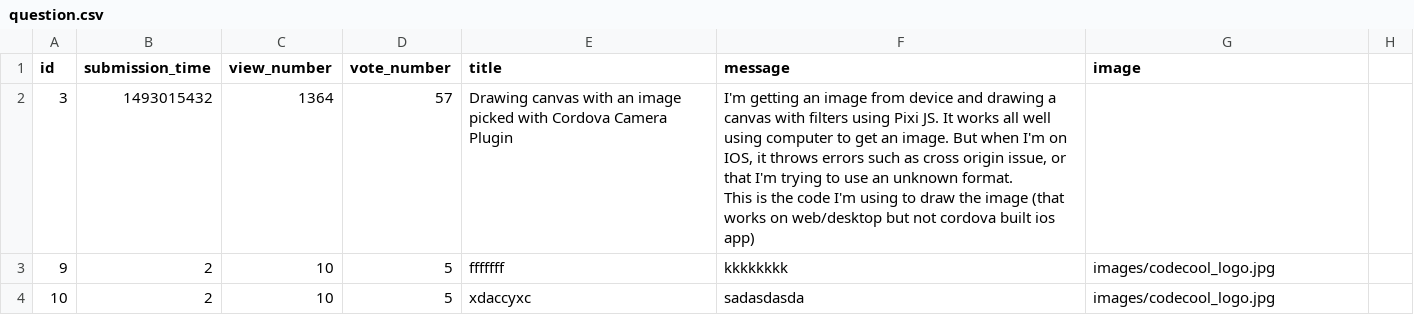
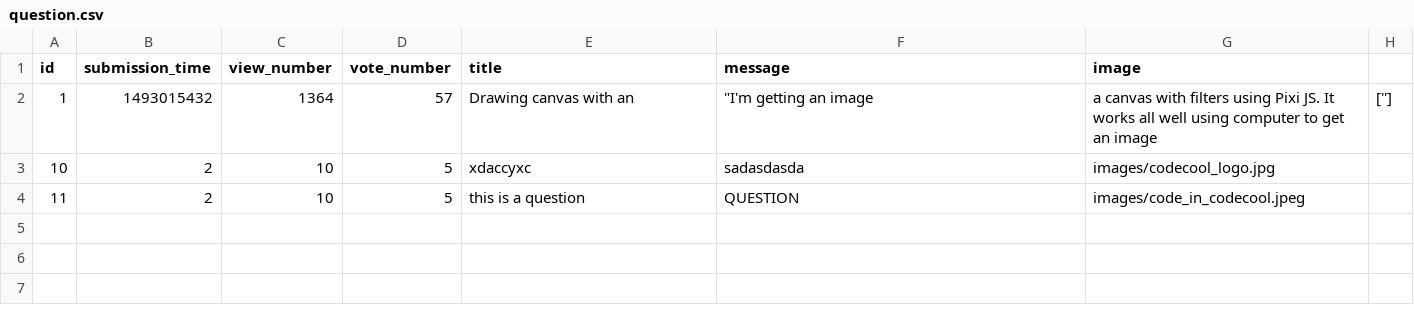
Before and after one commit to CodecoolGlobal/ask-mate-3-python-juhaszszabolcs90, a CSV file: sample_data/question.csv, drawn as a sheet; removed rows and columns are numbered as before the commit, all else as after; ↵ is a line break in a cell; the diff names each change by its address in the sheet, - before the commit and + after, or states it on an @@ line.

```diff
--- a/sample_data/question.csv
+++ b/sample_data/question.csv
-row 2: 3 | 1493015432 | 1364 | 57 | Drawing canvas with an image picked with Cordova Camera Plugin | I'm getting an image from device and drawing a canvas with filters using Pixi JS. It works all well using computer to get an image. But when I'm on IOS, it throws errors such as cross origin issue, or that I'm trying to use an unknown format. ↵ This is the code I'm using to draw the image (that works on web/desktop but not cordova built ios app)
-row 3: 9 | 2 | 10 | 5 | fffffff | kkkkkkkk | images/codecool_logo.jpg
+row 2: 1 | 1493015432 | 1364 | 57 | Drawing canvas with an | "I'm getting an image | a canvas with filters using Pixi JS. It works all well using computer to get an image | ['']
+row 4: 11 | 2 | 10 | 5 | this is a question | QUESTION | images/code_in_codecool.jpeg
```
Also changed, not shown: 8 other files.
